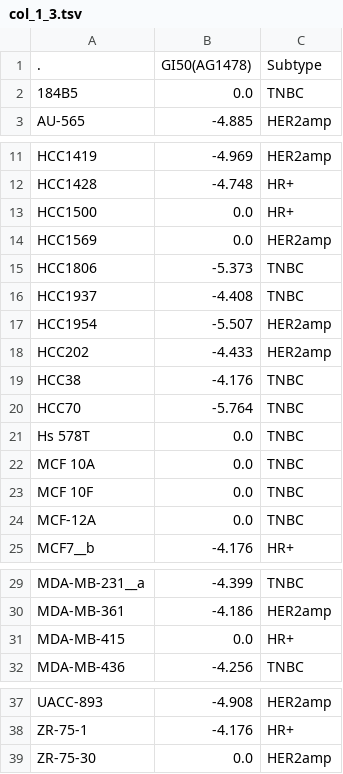
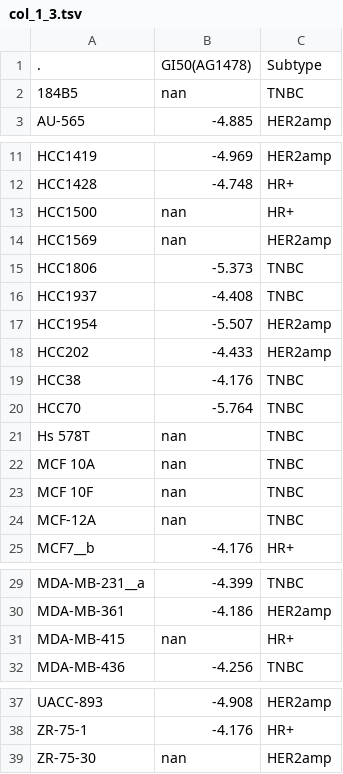
Before and after one commit to hmslincs/hmslincs, a TSV file: sampledata/MH/col_1_3.tsv, drawn as a sheet; only a part is shown, gaps mark what is left out.

Commit message:
do_scatterplot: nan -> 0.5
change do_scatterplot.py to arbitrarily assign a level of 0.5 whenever
the data is missing

change the input files so that missing values are specified as nan
rather than 0.0

```diff
--- a/sampledata/MH/col_1_3.tsv
+++ b/sampledata/MH/col_1_3.tsv
@@ -1,3 +1,3 @@
 .	GI50(AG1478)	Subtype
-184B5	0.0	TNBC
+184B5	nan	TNBC
 AU-565	-4.885	HER2amp
@@ -12,4 +12,4 @@ HCC1419	-4.969	HER2amp
 HCC1428	-4.748	HR+
-HCC1500	0.0	HR+
-HCC1569	0.0	HER2amp
+HCC1500	nan	HR+
+HCC1569	nan	HER2amp
 HCC1806	-5.373	TNBC
@@ -20,6 +20,6 @@ HCC38	-4.176	TNBC
 HCC70	-5.764	TNBC
-Hs 578T	0.0	TNBC
-MCF 10A	0.0	TNBC
-MCF 10F	0.0	TNBC
-MCF-12A	0.0	TNBC
+Hs 578T	nan	TNBC
+MCF 10A	nan	TNBC
+MCF 10F	nan	TNBC
+MCF-12A	nan	TNBC
 MCF7__b	-4.176	HR+
@@ -30,3 +30,3 @@ MDA-MB-231__a	-4.399	TNBC
 MDA-MB-361	-4.186	HER2amp
-MDA-MB-415	0.0	HR+
+MDA-MB-415	nan	HR+
 MDA-MB-436	-4.256	TNBC
@@ -38,2 +38,2 @@ UACC-893	-4.908	HER2amp
 ZR-75-1	-4.176	HR+
-ZR-75-30	0.0	HER2amp
+ZR-75-30	nan	HER2amp
```
Also changed, not shown: sampledata/MH/picks_for_basal.tsv, sampledata/MH/picks_for_responses.tsv, 3 other files.
